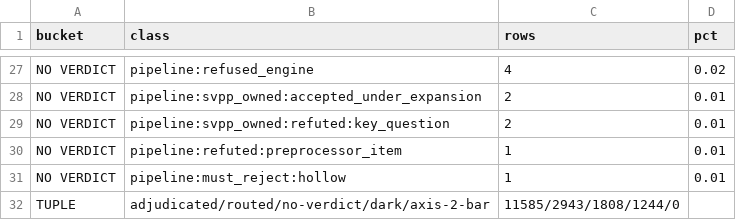
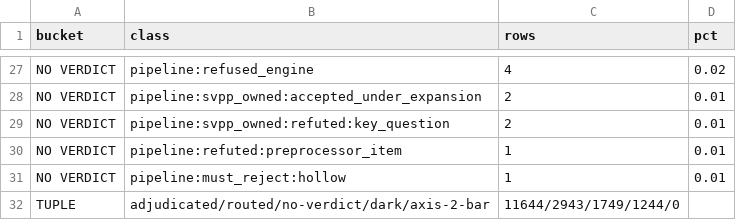
Before and after one commit to rdje/pgen, a TSV file: docs/tasks/artifacts/sv_corpus_grad/verdict_coverage/pipeline_coverage.tsv, drawn as a sheet; only a part is shown, gaps mark what is left out.

Commit message:
PGEN-SV-CORPUS-GRAD-0446 (leaf SV-CORPUS-GRAD.58 DONE, .58a ROUTED — ANSWER-KEY tier: stimuli/sv/adjudicate_external_corpus.py (VerilatorIndex._owner_map / _expect_companion — a companion keyed by the test that compiles it; the .svh rule's verilator exception; 11 self-test arms), the manifests + summaries + every identity carrier re-derived on the restored 1.0.253 binaries, docs/book/src/grammar-wellformedness.md (the tuple anchor, pre-registered), the SV book's pipeline chapter + derived blocks + HTML, the .57 knowledge card, docs/tasks/SV-CORPUS-GRAD.md, docs/TASK_TREE.md, MEMORY.md, CHANGES.md, DEVELOPMENT_NOTES.md; ZERO grammar / Rust / generated bytes, no release)
- A verilator file no driver names as its test's top is keyed by the test that compiles it: named by the driver's SV flag list or its -f command file (${TEST_REGRESS}, $TEST_ROOT, a doubled slash normalised; its own -y and +incdir+ honoured), `include`d by a source of the test (the includer's dir, test_regress/, t/, every +incdir+), or instantiated by name under the suite's own +incdir+t -y t (test_regress/driver.py:771) — transitively; the owning driver's expectation is the row's (fails=True keys nothing; no owner keeps the three old bases). The walk reuses pipeline_context's driver regexes (one definition of a flag list).
- Measured: 68 rows chained_only -> chained_must_accept on sv_2017 and sv_2023 (28 flag-list, 20 module-name, 16 include, 4 -f), observed and adjudication moved on 0 rows, the top rows' keys unchanged; under the pipeline 11585/2943/1808/1244/0 -> 11644/2943/1749/1244/0 (the anchor written with the prediction before the chain derived it), raw 7732/2943/5661/3813/0 unmoved; burnable 1,343 -> 1,284 (sv_2017 1,270), unexplained 0 and bar 0 on every lane; verilator-owners self-test 11/11, surelog-units 14/14.
- Routed .58a: nine must-accept rows the pipeline does not accept — three undefined names the driver's -f file or a predecessor defines (the context's gap, SVPP-EXPANSION.4c.2's "not read" -f lists), six rejected in own file (t_langext_order_sub.v under +1364-2005ext+v — an edition claim; the t_sv_cpu_code and uvm_pkg_all_v2017 rows to be read at their origin). Nine accepted rows still have no owner: five orphans no test references, two under a fails=True co-owner, two payloads the walk does not reach.

```diff
--- a/docs/tasks/artifacts/sv_corpus_grad/verdict_coverage/pipeline_coverage.tsv
+++ b/docs/tasks/artifacts/sv_corpus_grad/verdict_coverage/pipeline_coverage.tsv
@@ -31,2 +31,2 @@ NO VERDICT	pipeline:refuted:preprocessor_item	1	0.01
 NO VERDICT	pipeline:must_reject:hollow	1	0.01
-TUPLE	adjudicated/routed/no-verdict/dark/axis-2-bar	11585/2943/1808/1244/0	
+TUPLE	adjudicated/routed/no-verdict/dark/axis-2-bar	11644/2943/1749/1244/0	
```
Also changed, not shown: docs/tasks/artifacts/sv_corpus_grad/verdict_coverage/strata.tsv, 40 other files.
